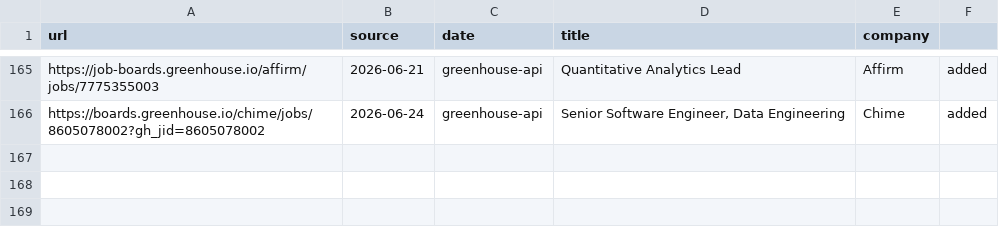
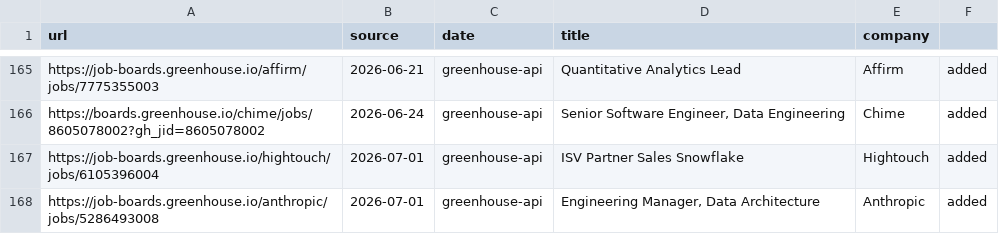
Before and after one commit to snigdhagaddam94/WorldOfAI, a TSV file: CareerOps/data/scan-history.tsv, drawn as a sheet; only a part is shown, gaps mark what is left out; the diff names each change by its address in the sheet, - before the commit and + after, or states it on an @@ line.

Commit message:
chore: career-ops scan 2026-07-01
- Scanned 52 companies; 2 new jobs found
- Evaluated: Hightouch ISV Partner Sales (1.5/5 — wrong function) and Anthropic Engineering Manager Data Architecture (4.1/5 — APPLY HIGH)
- GitHub digest posted as issue #62

```diff
--- a/CareerOps/data/scan-history.tsv
+++ b/CareerOps/data/scan-history.tsv
+row 167: https://job-boards.greenhouse.io/hightouch/jobs/6105396004 | 2026-07-01 | greenhouse-api | ISV Partner Sales Snowflake | Hightouch | added
+row 168: https://job-boards.greenhouse.io/anthropic/jobs/5286493008 | 2026-07-01 | greenhouse-api | Engineering Manager, Data Architecture | Anthropic | added
```
Also changed, not shown: CareerOps/batch/batch-input.tsv, CareerOps/batch/batch-state.tsv, 3 other files.
